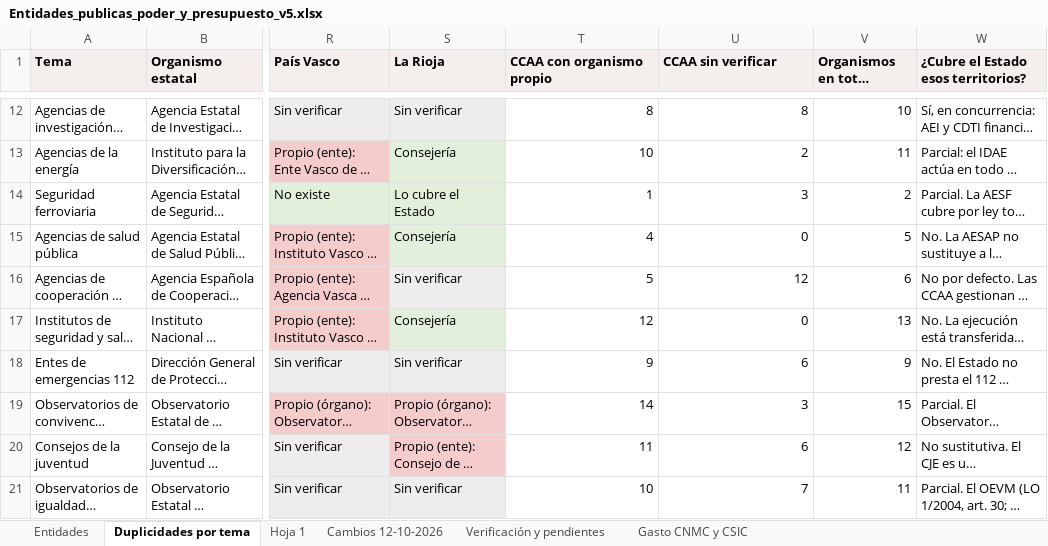
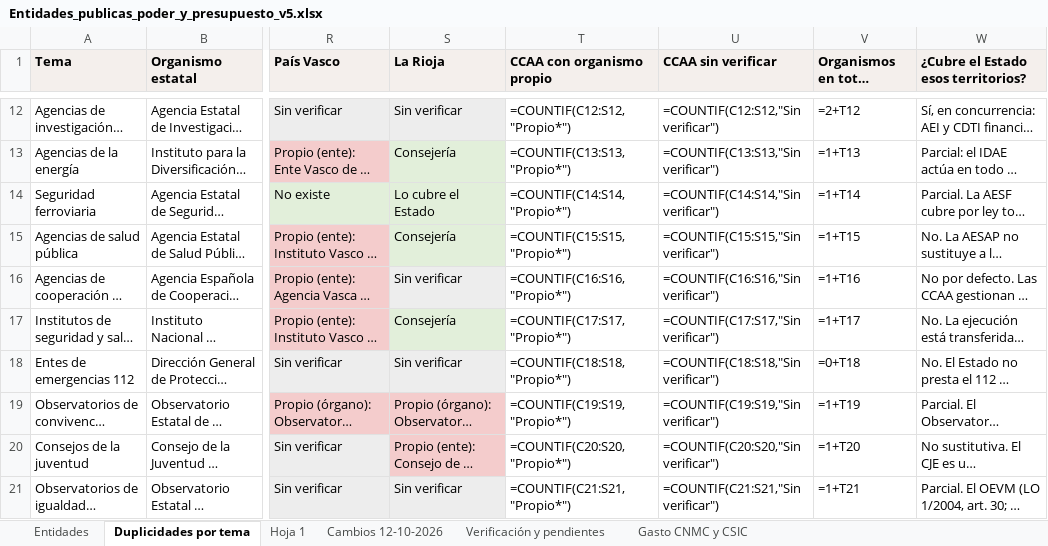
Before and after one commit to adelgadoIAG/Entidades-p-blicas-, an Excel workbook: salida/Entidades_publicas_poder_y_presupuesto_v5.xlsx, sheet Duplicidades por tema, drawn as a sheet; only a part is shown, gaps mark what is left out; long unchanged cells end in …; values as stored, in another font and other column widths than the file's, no borders; formulas without a stored value are shown as written; charts and pictures not drawn; the diff covers the shown part only; the diff names each change by its address in the sheet, - before the commit and + after, or states it on an @@ line.

```diff
--- a/salida/Entidades_publicas_poder_y_presupuesto_v5.xlsx (sheet Duplicidades por tema)
+++ b/salida/Entidades_publicas_poder_y_presupuesto_v5.xlsx (sheet Duplicidades por tema)
-T12 (CCAA con organismo propio): 8
+T12 (CCAA con organismo propio): =COUNTIF(C12:S12,"Propio*")
-U12 (CCAA sin verificar): 8
+U12 (CCAA sin verificar): =COUNTIF(C12:S12,"Sin verificar")
-V12: 10
+V12: =2+T12
-T13 (CCAA con organismo propio): 10
+T13 (CCAA con organismo propio): =COUNTIF(C13:S13,"Propio*")
-U13 (CCAA sin verificar): 2
+U13 (CCAA sin verificar): =COUNTIF(C13:S13,"Sin verificar")
-V13: 11
+V13: =1+T13
-T14 (CCAA con organismo propio): 1
+T14 (CCAA con organismo propio): =COUNTIF(C14:S14,"Propio*")
-U14 (CCAA sin verificar): 3
+U14 (CCAA sin verificar): =COUNTIF(C14:S14,"Sin verificar")
-V14: 2
+V14: =1+T14
-T15 (CCAA con organismo propio): 4
+T15 (CCAA con organismo propio): =COUNTIF(C15:S15,"Propio*")
-U15 (CCAA sin verificar): 0
+U15 (CCAA sin verificar): =COUNTIF(C15:S15,"Sin verificar")
-V15: 5
+V15: =1+T15
-T16 (CCAA con organismo propio): 5
+T16 (CCAA con organismo propio): =COUNTIF(C16:S16,"Propio*")
-U16 (CCAA sin verificar): 12
+U16 (CCAA sin verificar): =COUNTIF(C16:S16,"Sin verificar")
-V16: 6
+V16: =1+T16
-T17 (CCAA con organismo propio): 12
+T17 (CCAA con organismo propio): =COUNTIF(C17:S17,"Propio*")
-U17 (CCAA sin verificar): 0
+U17 (CCAA sin verificar): =COUNTIF(C17:S17,"Sin verificar")
-V17: 13
+V17: =1+T17
-T18 (CCAA con organismo propio): 9
+T18 (CCAA con organismo propio): =COUNTIF(C18:S18,"Propio*")
-U18 (CCAA sin verificar): 6
+U18 (CCAA sin verificar): =COUNTIF(C18:S18,"Sin verificar")
-V18: 9
+V18: =0+T18
-T19 (CCAA con organismo propio): 14
+T19 (CCAA con organismo propio): =COUNTIF(C19:S19,"Propio*")
-U19 (CCAA sin verificar): 3
+U19 (CCAA sin verificar): =COUNTIF(C19:S19,"Sin verificar")
-V19: 15
+V19: =1+T19
-T20 (CCAA con organismo propio): 11
+T20 (CCAA con organismo propio): =COUNTIF(C20:S20,"Propio*")
-U20 (CCAA sin verificar): 6
+U20 (CCAA sin verificar): =COUNTIF(C20:S20,"Sin verificar")
-V20: 12
+V20: =1+T20
-T21 (CCAA con organismo propio): 10
+T21 (CCAA con organismo propio): =COUNTIF(C21:S21,"Propio*")
-U21 (CCAA sin verificar): 7
+U21 (CCAA sin verificar): =COUNTIF(C21:S21,"Sin verificar")
-V21: 11
+V21: =1+T21
```
Also changed, not shown: 33 edited cells elsewhere in this sheet, sheet Cambios 12-10-2026, sheet Hoja 1, sheet Verificación y pendientes, sheet Entidades, charts or pictures, 18 other files.
